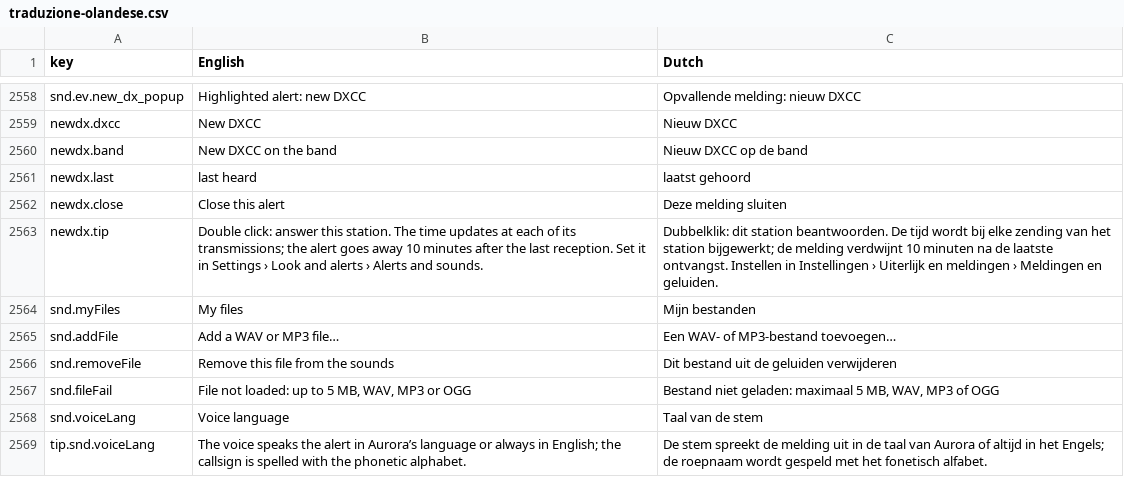
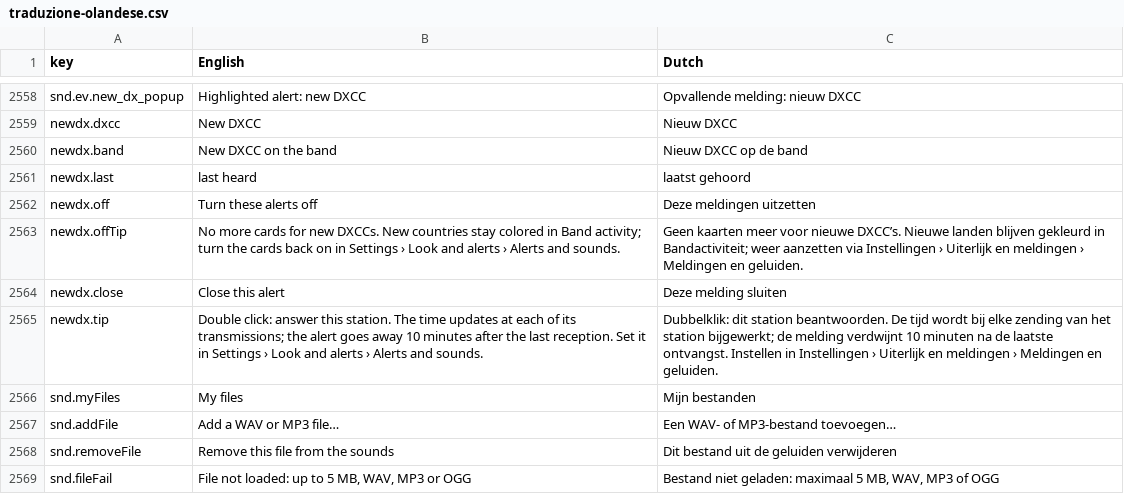
Before and after one commit to wifi75/Aurora, a CSV file: docs/traduzione-olandese.csv, drawn as a sheet; only a part is shown, gaps mark what is left out; the shorter side is filled out with more unchanged rows; the diff names each change by its address in the sheet, - before the commit and + after, or states it on an @@ line.

Commit message:
fix: schede dei DXCC nuovi, al massimo due e il pulsante «Spegni questi avvisi» sotto

```diff
--- a/docs/traduzione-olandese.csv
+++ b/docs/traduzione-olandese.csv
+row 2562: newdx.off | Turn these alerts off | Deze meldingen uitzetten
+row 2563: newdx.offTip | No more cards for new DXCCs. New countries stay colored in Band activity; turn the cards back on in Settings › Look and alerts › Alerts and sounds. | Geen kaarten meer voor nieuwe DXCC’s. Nieuwe landen blijven gekleurd in Bandactiviteit; weer aanzetten via Instellingen › Uiterlijk en meldingen › Meldingen en geluiden.
```
Also changed, not shown: 5 other files.
